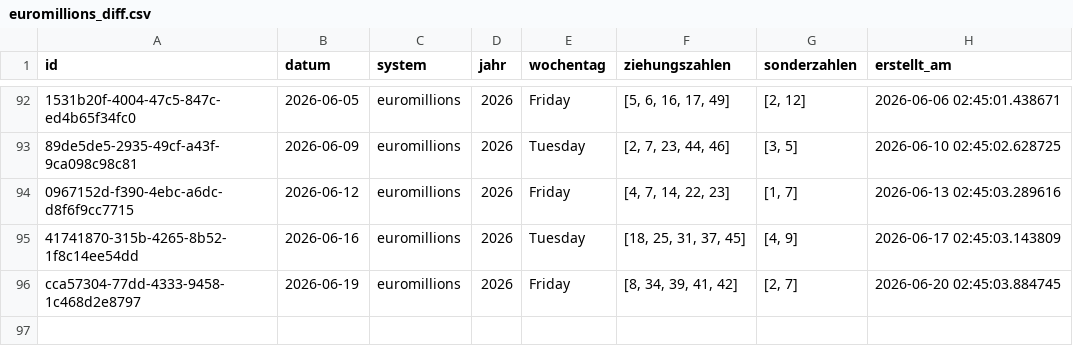
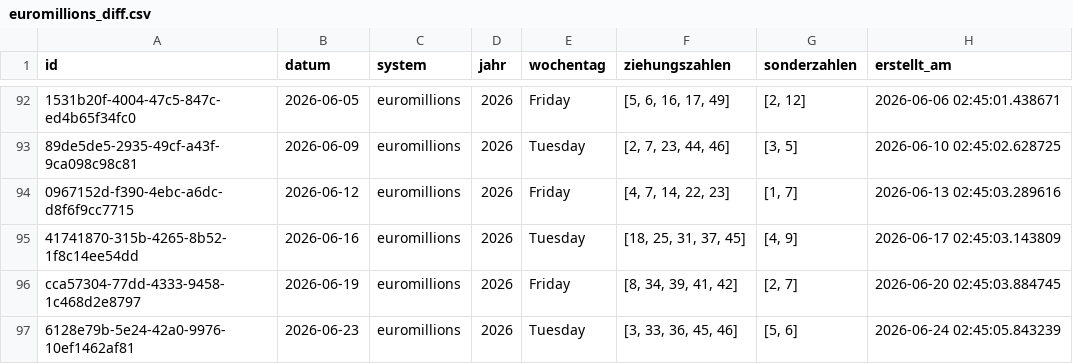
Before and after one commit to braamane/lotto, a CSV file: euromillions_diff.csv, drawn as a sheet; only a part is shown, gaps mark what is left out; the diff names each change by its address in the sheet, - before the commit and + after, or states it on an @@ line.

Commit message:
📤 Auto-Upload: neue Ziehungen für euromillions

```diff
--- a/euromillions_diff.csv
+++ b/euromillions_diff.csv
+row 97: 6128e79b-5e24-42a0-9976-10ef1462af81 | 2026-06-23 | euromillions | 2026 | Tuesday | [3, 33, 36, 45, 46] | [5, 6] | 2026-06-24 02:45:05.843239
```
